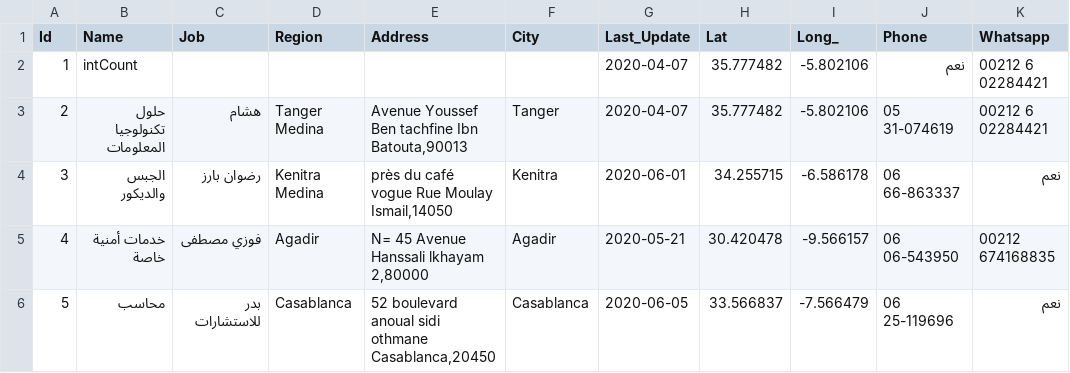
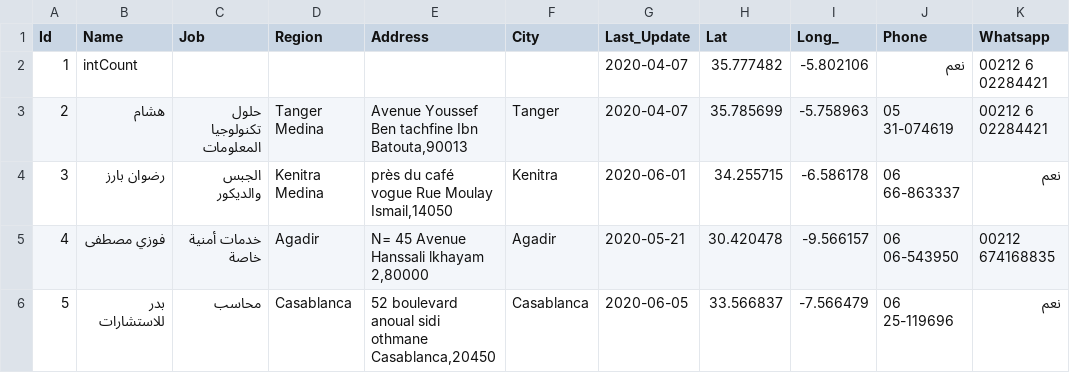
Before and after one commit to intCount/ae, a CSV file: 06-04-2020.csv, drawn as a sheet; only a part is shown; the diff names each change by its address in the sheet, - before the commit and + after, or states it on an @@ line.

Commit message:
Added some data

```diff
--- a/06-04-2020.csv
+++ b/06-04-2020.csv
-B3 (Name): حلول تكنولوجيا المعلومات
+B3 (Name): هشام
-C3 (Job): هشام
+C3 (Job): حلول تكنولوجيا المعلومات
-H3 (Lat): 35.777482
+H3 (Lat): 35.785699
-I3 (Long_): -5.802106
+I3 (Long_): -5.758963
-B4 (Name): الجبس والديكور
+B4 (Name): رضوان بارز
-C4 (Job): رضوان بارز
+C4 (Job): الجبس والديكور
-B5 (Name): خدمات أمنية خاصة
+B5 (Name): فوزي مصطفى
-C5 (Job): فوزي مصطفى
+C5 (Job): خدمات أمنية خاصة
-B6 (Name): محاسب
+B6 (Name): بدر للاستشارات
-C6 (Job): بدر للاستشارات
+C6 (Job): محاسب
```
